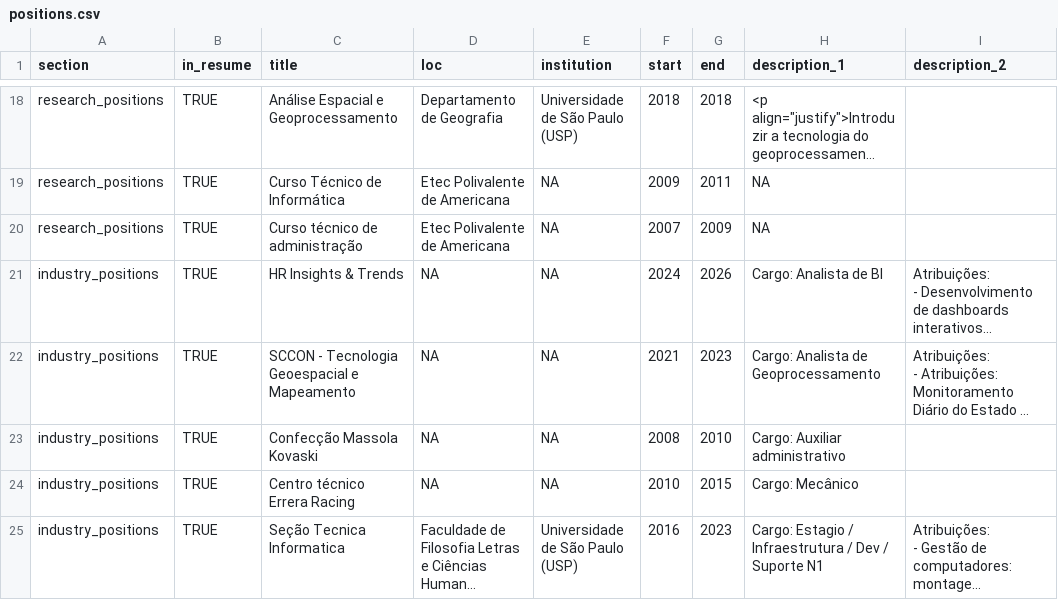
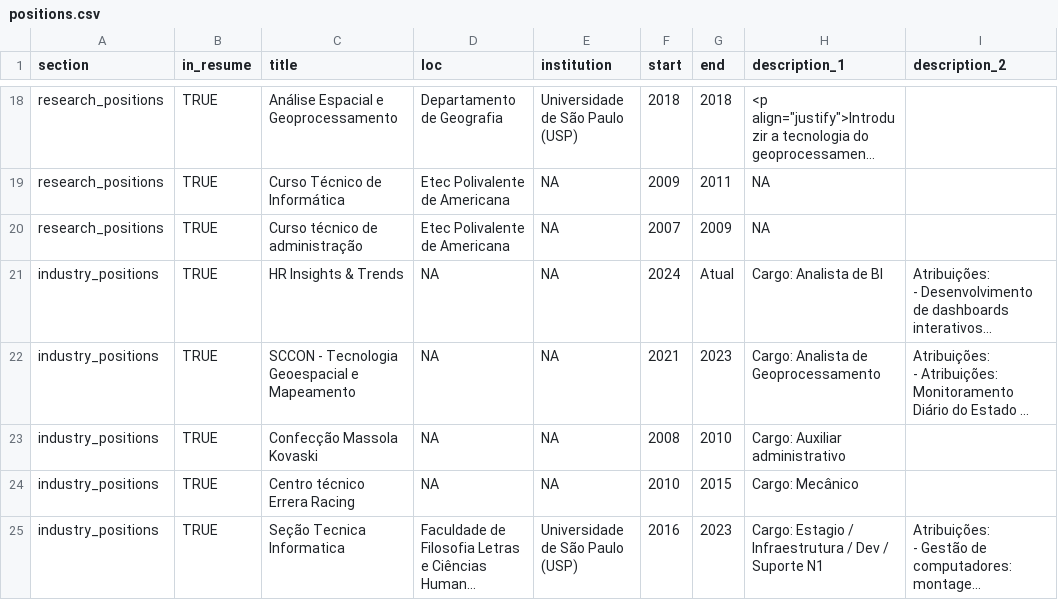
Before and after one commit to siquette/cv, a CSV file: positions.csv, drawn as a sheet; only a part is shown, gaps mark what is left out; long unchanged cells end in …; the diff names each change by its address in the sheet, - before the commit and + after, or states it on an @@ line.

```diff
--- a/positions.csv
+++ b/positions.csv
-G21 (end): 2026
+G21 (end): Atual
```
Also changed, not shown: 11 other files.
